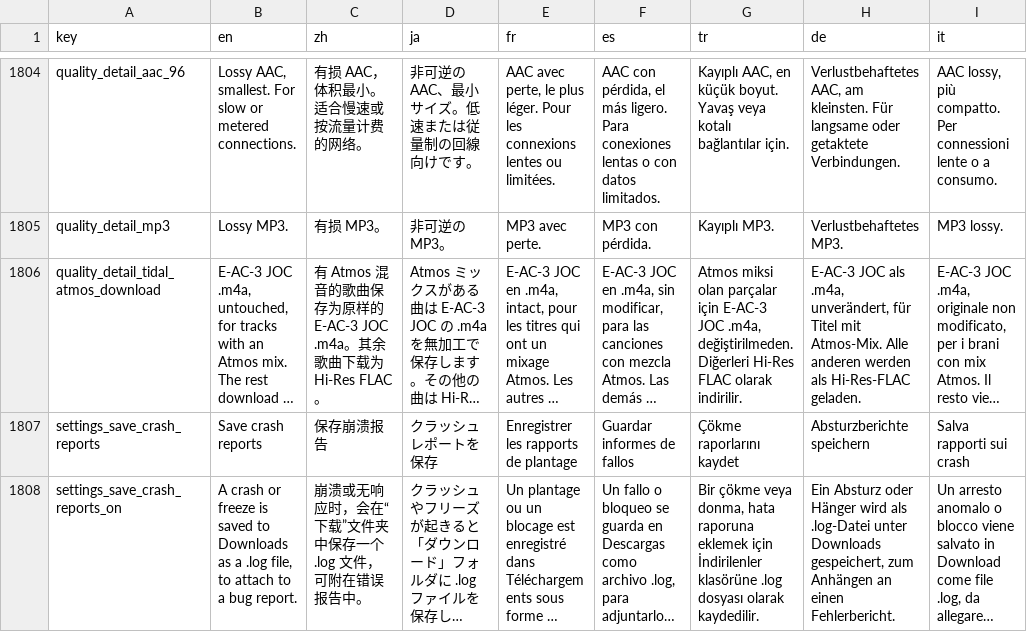
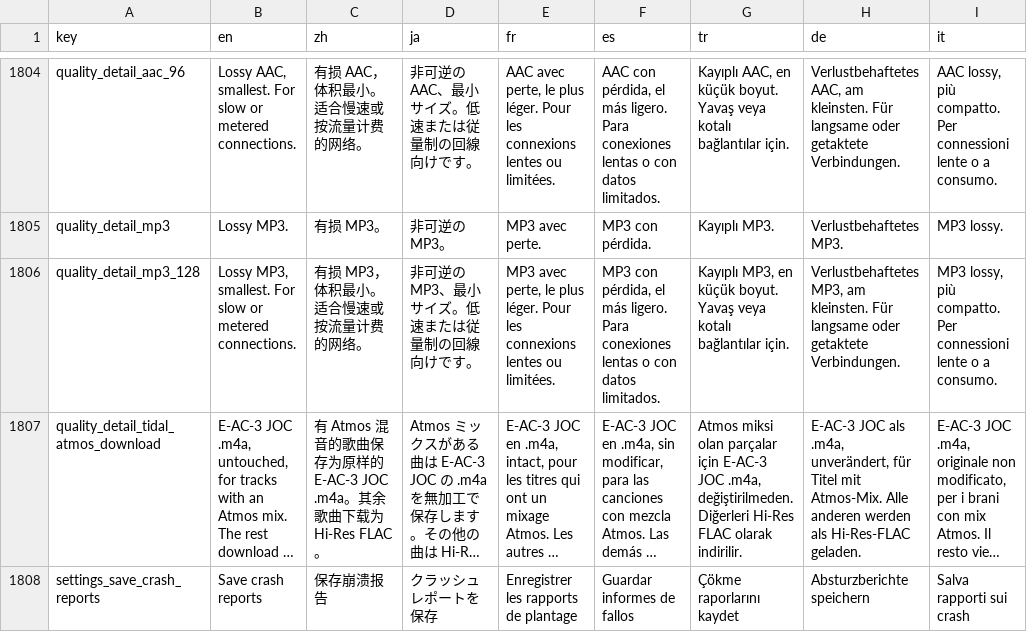
Before and after one commit to tryptz/Tryptify, a TSV file: app/l10n/strings.tsv, drawn as a sheet; only a part is shown, gaps mark what is left out; the shorter side is filled out with more unchanged rows; long unchanged cells end in …; the diff names each change by its address in the sheet, - before the commit and + after, or states it on an @@ line.

Commit message:
Deezer's quality picker is Deezer's own: HiFi, High Quality, Standard
Deezer's settings offer HiFi (FLAC up to 24-bit/192 kHz), High Quality
(MP3 320) and Standard (MP3 128), and the app's Deezer picker now offers the
same three. High Quality asks the server for MP3_320 by name, since no
quality id means it any more; a TrypT HiFi server from before format names
refuses that, and the request falls to MP3 128 (DeezerQuality.ladder), as a
refused FLAC request does.

```diff
--- a/app/l10n/strings.tsv
+++ b/app/l10n/strings.tsv
+row 1806: quality_detail_mp3_128 | Lossy MP3, smallest. For slow or metered connections. | 有损 MP3，体积最小。适合慢速或按流量计费的网络。 | 非可逆の MP3、最小サイズ。低速または従量制の回線向けです。 | MP3 avec perte, le plus léger. Pour les connexions lentes ou limitées. | MP3 con pérdida, el más ligero. Para conexiones lentas o con datos limitados. | Kayıplı MP3, en küçük boyut. Yavaş veya kotalı bağlantılar için. | Verlustbehaftetes MP3, am kleinsten. Für langsame oder getaktete Verbindungen. | MP3 lossy, più compatto. Per connessioni lente o a consumo.
```
Also changed, not shown: 15 other files.
